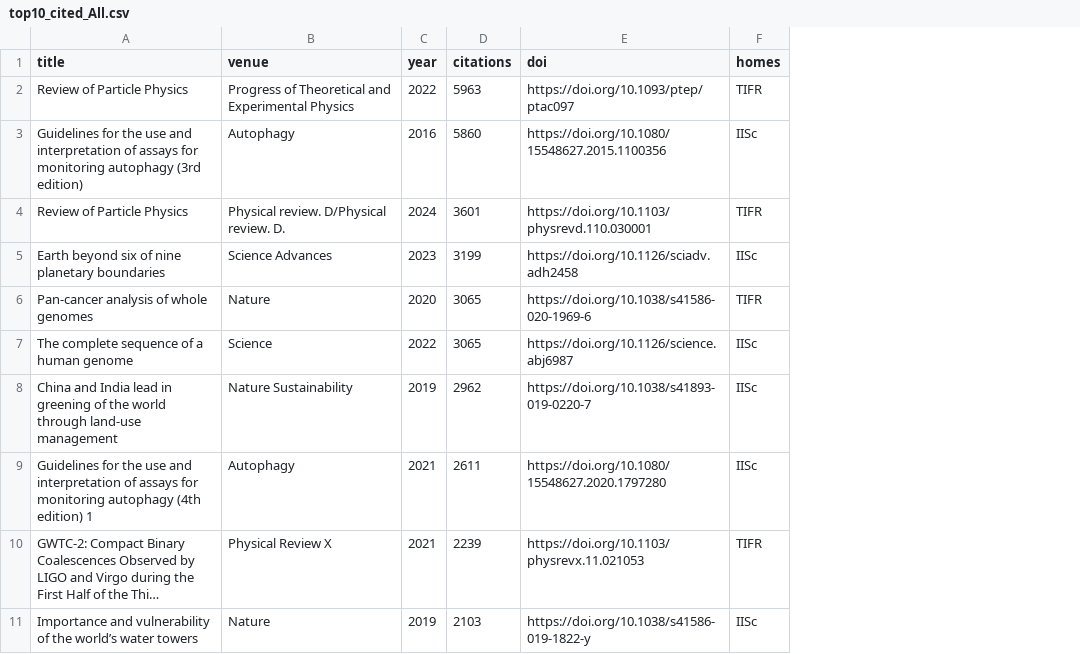
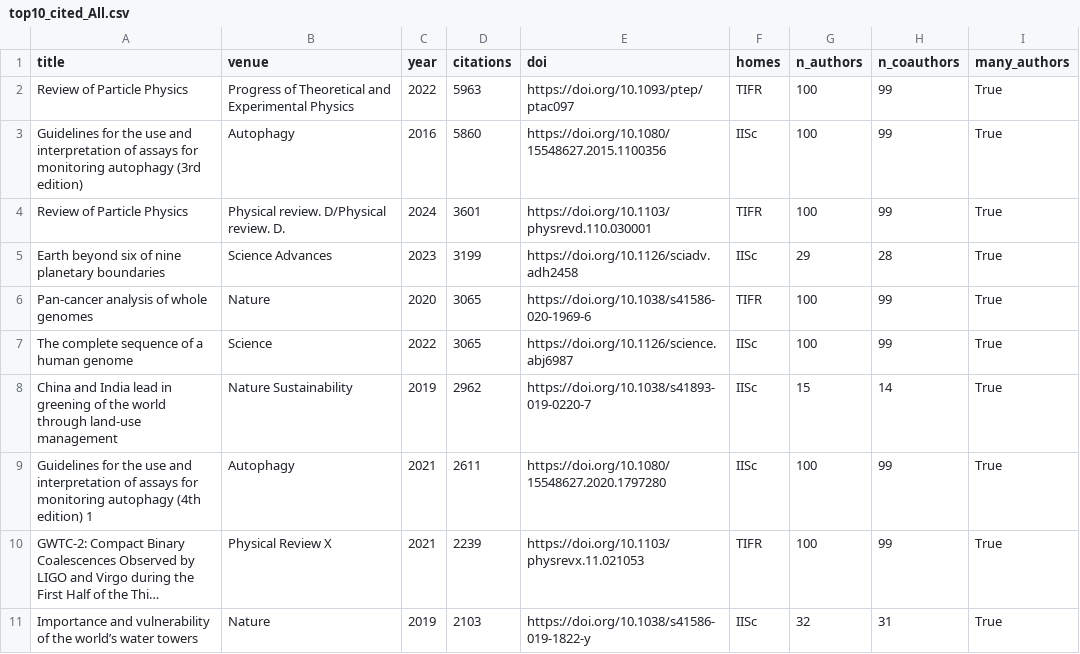
Before and after one commit to SohamJahagirdar/DPCN_A2, a CSV file: outputs/stats/top10_cited_All.csv, drawn as a sheet; long unchanged cells end in …; the diff names each change by its address in the sheet, - before the commit and + after, or states it on an @@ line.

```diff
--- a/outputs/stats/top10_cited_All.csv
+++ b/outputs/stats/top10_cited_All.csv
+column G (n_authors), rows 2-11: 100 | 100 | 100 | 29 | 100 | 100 | 15 | 100 | 100 | 32
+column H (n_coauthors), rows 2-11: 99 | 99 | 99 | 28 | 99 | 99 | 14 | 99 | 99 | 31
+column I (many_authors), rows 2-11: all True
```
Also changed, not shown: outputs/faculty_list.csv, outputs/indian_connections.csv, 18 other files.
